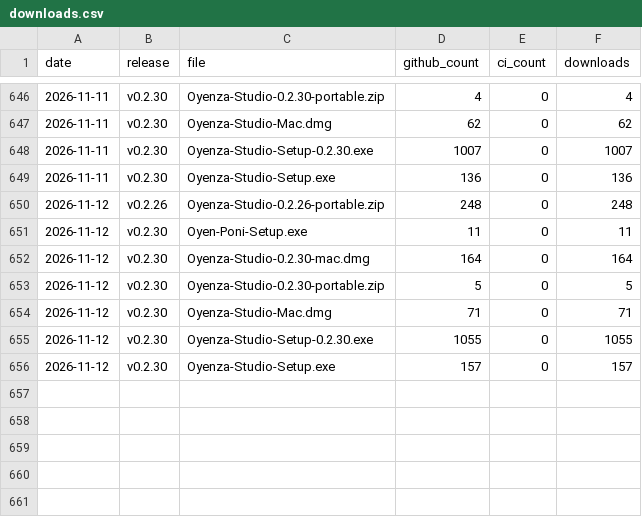
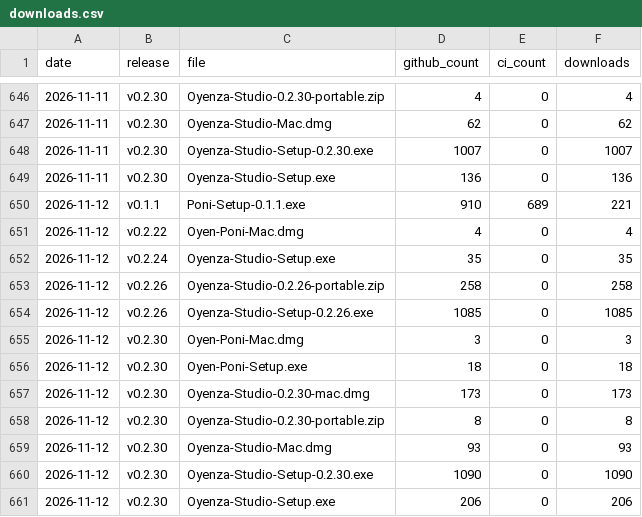
Before and after one commit to lucacadalora/oyenza-studio, a CSV file: data/downloads.csv, drawn as a sheet; only a part is shown, gaps mark what is left out.

```diff
--- a/data/downloads.csv
+++ b/data/downloads.csv
@@ -649,8 +649,13 @@ date,release,file,github_count,ci_count,downloads
 2026-11-11,v0.2.30,Oyenza-Studio-Setup.exe,136,0,136
-2026-11-12,v0.2.26,Oyenza-Studio-0.2.26-portable.zip,248,0,248
-2026-11-12,v0.2.30,Oyen-Poni-Setup.exe,11,0,11
-2026-11-12,v0.2.30,Oyenza-Studio-0.2.30-mac.dmg,164,0,164
-2026-11-12,v0.2.30,Oyenza-Studio-0.2.30-portable.zip,5,0,5
-2026-11-12,v0.2.30,Oyenza-Studio-Mac.dmg,71,0,71
-2026-11-12,v0.2.30,Oyenza-Studio-Setup-0.2.30.exe,1055,0,1055
-2026-11-12,v0.2.30,Oyenza-Studio-Setup.exe,157,0,157
+2026-11-12,v0.1.1,Poni-Setup-0.1.1.exe,910,689,221
+2026-11-12,v0.2.22,Oyen-Poni-Mac.dmg,4,0,4
+2026-11-12,v0.2.24,Oyenza-Studio-Setup.exe,35,0,35
+2026-11-12,v0.2.26,Oyenza-Studio-0.2.26-portable.zip,258,0,258
+2026-11-12,v0.2.26,Oyenza-Studio-Setup-0.2.26.exe,1085,0,1085
+2026-11-12,v0.2.30,Oyen-Poni-Mac.dmg,3,0,3
+2026-11-12,v0.2.30,Oyen-Poni-Setup.exe,18,0,18
+2026-11-12,v0.2.30,Oyenza-Studio-0.2.30-mac.dmg,173,0,173
+2026-11-12,v0.2.30,Oyenza-Studio-0.2.30-portable.zip,8,0,8
+2026-11-12,v0.2.30,Oyenza-Studio-Mac.dmg,93,0,93
+2026-11-12,v0.2.30,Oyenza-Studio-Setup-0.2.30.exe,1090,0,1090
+2026-11-12,v0.2.30,Oyenza-Studio-Setup.exe,206,0,206
```
Also changed, not shown: data/repo.csv, 4 other files.
